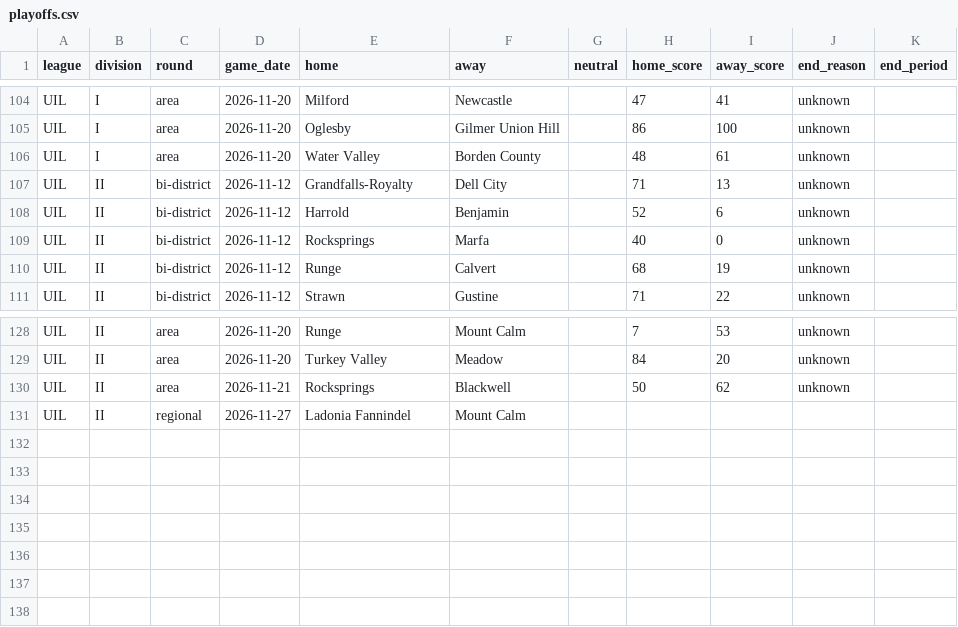
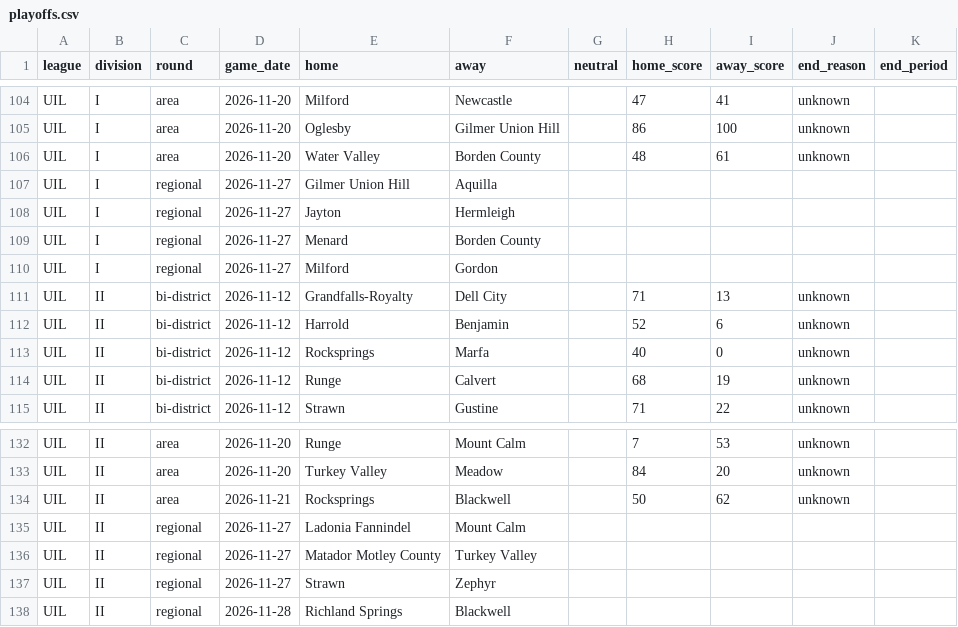
Before and after one commit to txsixman/txsixmanfootball, a CSV file: data/seed/maxpreps-2026/playoffs.csv, drawn as a sheet; only a part is shown, gaps mark what is left out.

```diff
--- a/data/seed/maxpreps-2026/playoffs.csv
+++ b/data/seed/maxpreps-2026/playoffs.csv
@@ -106,2 +106,6 @@ UIL,I,area,2026-11-20,Oglesby,Gilmer Union Hill,,86,100,unknown,
 UIL,I,area,2026-11-20,Water Valley,Borden County,,48,61,unknown,
+UIL,I,regional,2026-11-27,Gilmer Union Hill,Aquilla,,,,,
+UIL,I,regional,2026-11-27,Jayton,Hermleigh,,,,,
+UIL,I,regional,2026-11-27,Menard,Borden County,,,,,
+UIL,I,regional,2026-11-27,Milford,Gordon,,,,,
 UIL,II,bi-district,2026-11-12,Grandfalls-Royalty,Dell City,,71,13,unknown,
@@ -131 +135,4 @@ UIL,II,area,2026-11-21,Rocksprings,Blackwell,,50,62,unknown,
 UIL,II,regional,2026-11-27,Ladonia Fannindel,Mount Calm,,,,,
+UIL,II,regional,2026-11-27,Matador Motley County,Turkey Valley,,,,,
+UIL,II,regional,2026-11-27,Strawn,Zephyr,,,,,
+UIL,II,regional,2026-11-28,Richland Springs,Blackwell,,,,,
```
Also changed, not shown: 1 other file.
